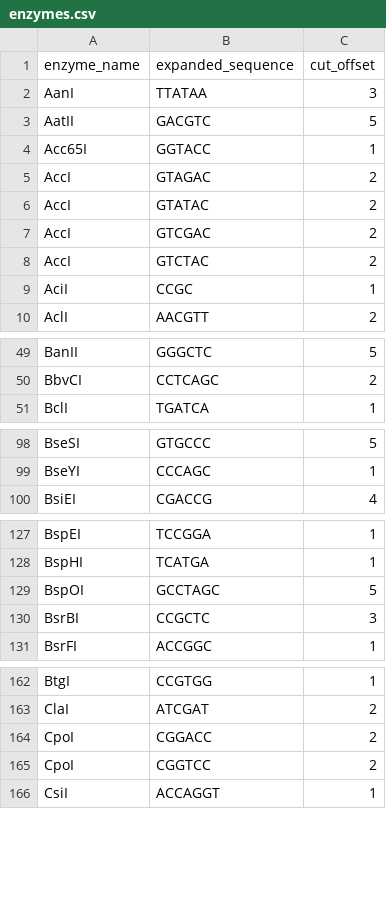
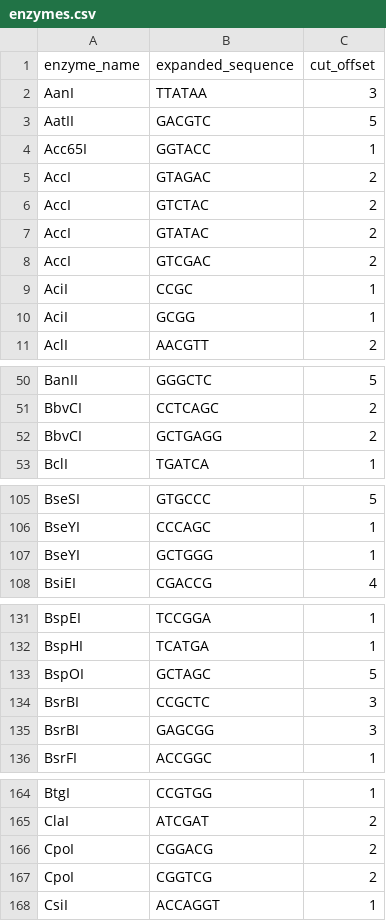
Before and after one commit to Magn3zy/rendogbs, a CSV file: src/enzymes.csv, drawn as a sheet; only a part is shown, gaps mark what is left out; the diff covers the shown part only.

```diff
--- a/src/enzymes.csv
+++ b/src/enzymes.csv
@@ -5,6 +5,7 @@ Acc65I,GGTACC,1
 AccI,GTAGAC,2
+AccI,GTCTAC,2
 AccI,GTATAC,2
 AccI,GTCGAC,2
-AccI,GTCTAC,2
 AciI,CCGC,1
+AciI,GCGG,1
 AclI,AACGTT,2
@@ -50,2 +51,3 @@ BanII,GGGCTC,5
 BbvCI,CCTCAGC,2
+BbvCI,GCTGAGG,2
 BclI,TGATCA,1
@@ -99,2 +106,3 @@ BseSI,GTGCCC,5
 BseYI,CCCAGC,1
+BseYI,GCTGGG,1
 BsiEI,CGACCG,4
@@ -128,4 +132,5 @@ BspEI,TCCGGA,1
 BspHI,TCATGA,1
-BspOI,GCCTAGC,5
+BspOI,GCTAGC,5
 BsrBI,CCGCTC,3
+BsrBI,GAGCGG,3
 BsrFI,ACCGGC,1
@@ -163,4 +165,4 @@ BtgI,CCGTGG,1
 ClaI,ATCGAT,2
-CpoI,CGGACC,2
-CpoI,CGGTCC,2
+CpoI,CGGACG,2
+CpoI,CGGTCG,2
 CsiI,ACCAGGT,1
```
Also changed, not shown: 6 added rows, 8 removed rows and 2 edited cells elsewhere in this file.
